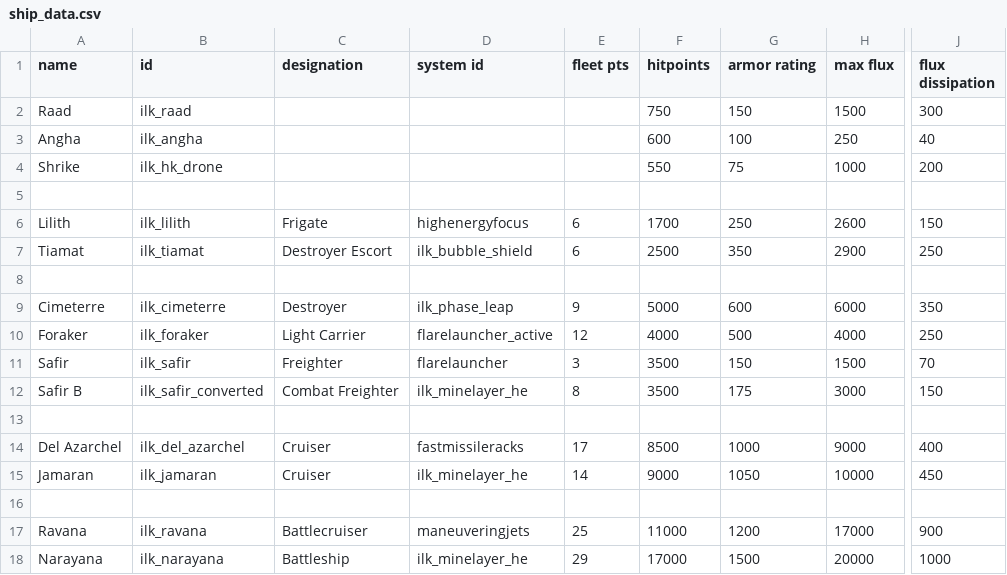
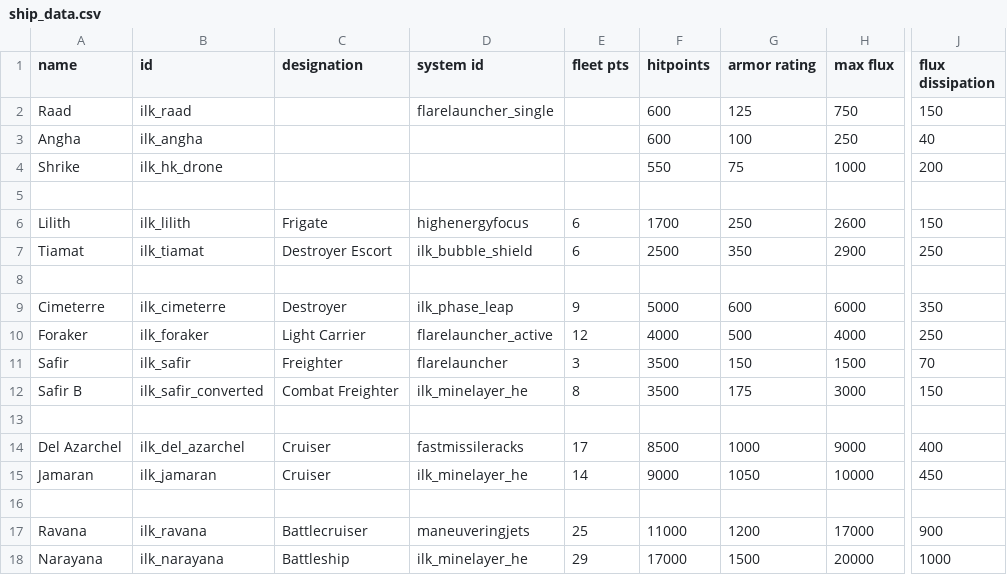
Before and after one commit to jstaf/mayorate, a CSV file: data/hulls/ship_data.csv, drawn as a sheet; only a part is shown, gaps mark what is left out; the diff names each change by its address in the sheet, - before the commit and + after, or states it on an @@ line.

Commit message:
Raad rebalance.
From 2x2 PPCs to 3x1; added single flare launcher, slightly nerfed durability.

```diff
--- a/data/hulls/ship_data.csv
+++ b/data/hulls/ship_data.csv
-D2 (system id): (empty)
+D2 (system id): flarelauncher_single
-F2 (hitpoints): 750
+F2 (hitpoints): 600
-G2 (armor rating): 150
+G2 (armor rating): 125
-H2 (max flux): 1500
+H2 (max flux): 750
-J2 (flux dissipation): 300
+J2 (flux dissipation): 150
```
Also changed, not shown: data/hulls/wing_data.csv, 2 other files.
